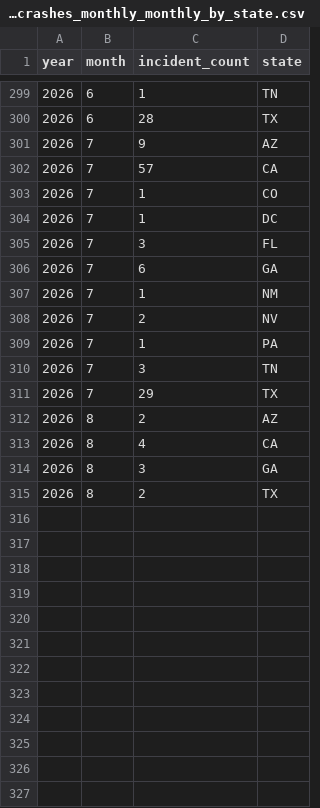
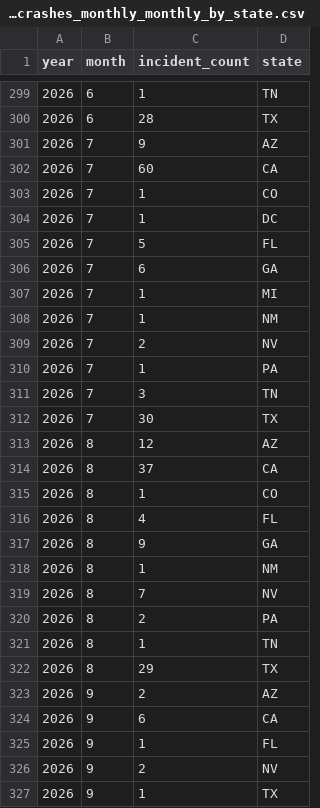
Before and after one commit to av-observatory/av-observatory-web, a CSV file: public/data/sgo_crashes_monthly_monthly_by_state.csv, drawn as a sheet; only a part is shown, gaps mark what is left out; the diff covers the shown part only.

```diff
--- a/public/data/sgo_crashes_monthly_monthly_by_state.csv
+++ b/public/data/sgo_crashes_monthly_monthly_by_state.csv
@@ -301,7 +301,8 @@ year,month,incident_count,state
 2026,7,9,AZ
-2026,7,57,CA
+2026,7,60,CA
 2026,7,1,CO
 2026,7,1,DC
-2026,7,3,FL
+2026,7,5,FL
 2026,7,6,GA
+2026,7,1,MI
 2026,7,1,NM
@@ -310,6 +311,17 @@ year,month,incident_count,state
 2026,7,3,TN
-2026,7,29,TX
-2026,8,2,AZ
-2026,8,4,CA
-2026,8,3,GA
-2026,8,2,TX
+2026,7,30,TX
+2026,8,12,AZ
+2026,8,37,CA
+2026,8,1,CO
+2026,8,4,FL
+2026,8,9,GA
+2026,8,1,NM
+2026,8,7,NV
+2026,8,2,PA
+2026,8,1,TN
+2026,8,29,TX
+2026,9,2,AZ
+2026,9,6,CA
+2026,9,1,FL
+2026,9,2,NV
+2026,9,1,TX
```
Also changed, not shown: 3 edited cells elsewhere in this file, public/data/ca_waymo_sgo_rates.csv, public/data/sgo_crashes_monthly_monthly_by_entity.csv, 15 other files.
